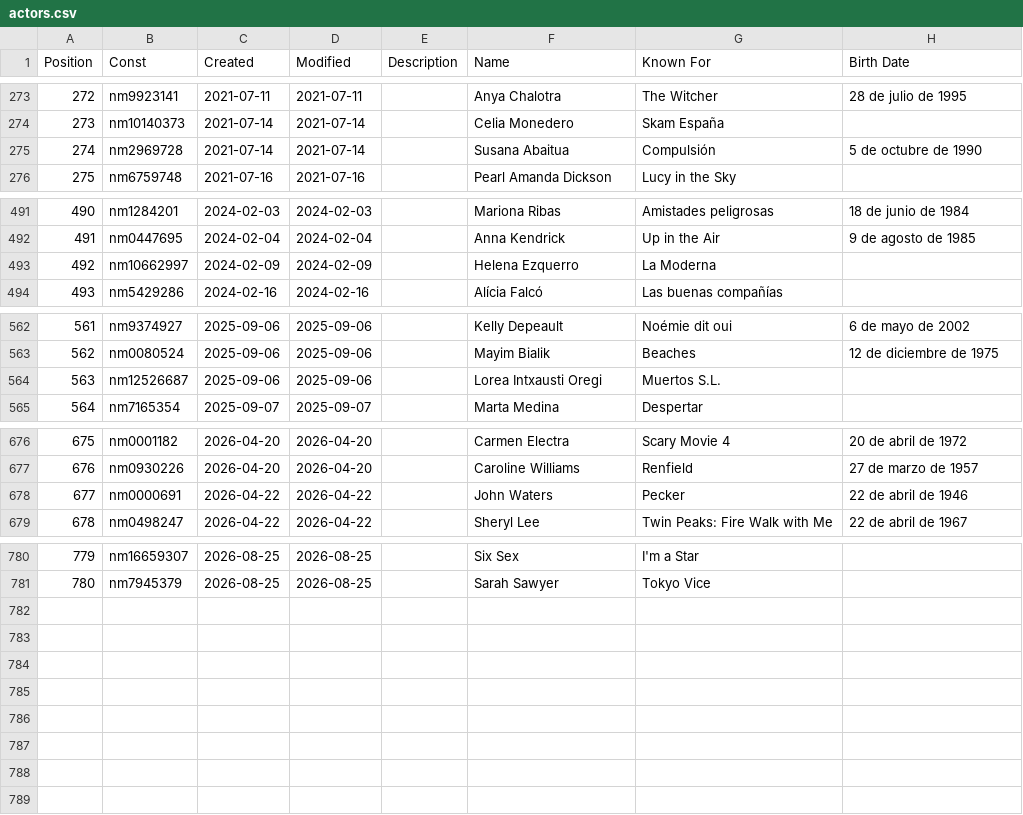
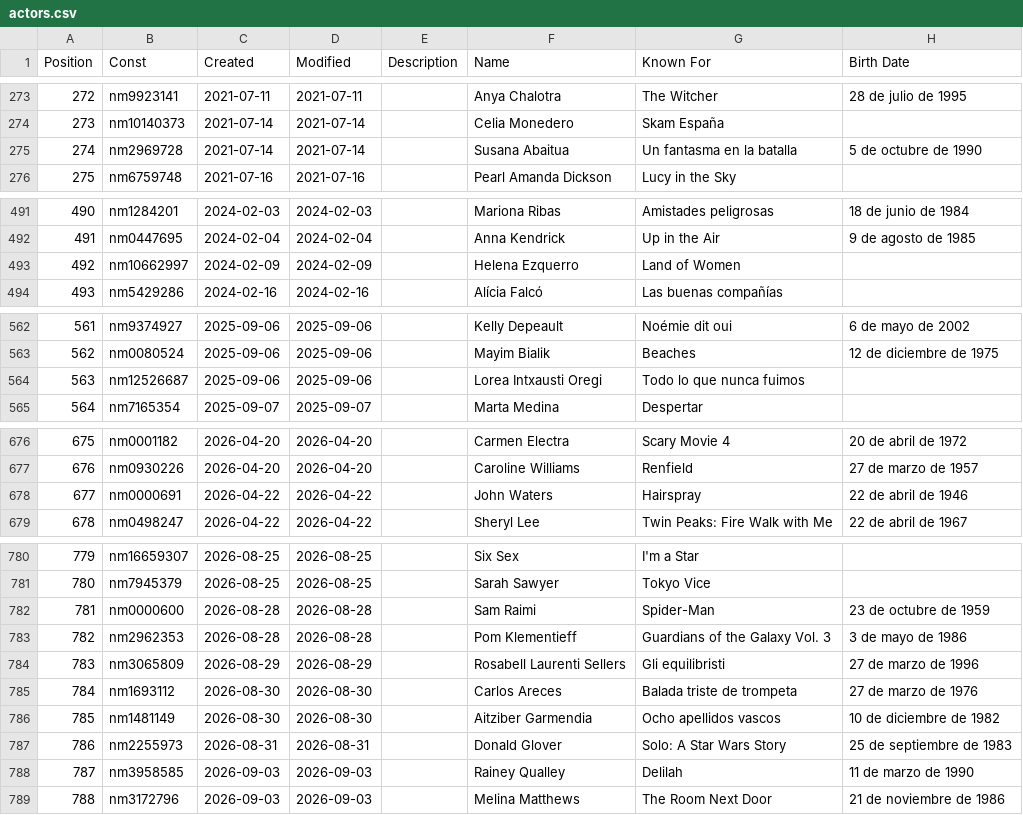
Before and after one commit to kylodead/myfilmfest, a CSV file: data/actors.csv, drawn as a sheet; only a part is shown, gaps mark what is left out; the diff covers the shown part only.

```diff
--- a/data/actors.csv
+++ b/data/actors.csv
@@ -274,3 +274,3 @@ Position,Const,Created,Modified,Description,Name,Known For,Birth Date
 273,nm10140373,2021-07-14,2021-07-14,,"Celia Monedero","Skam España",
-274,nm2969728,2021-07-14,2021-07-14,,"Susana Abaitua","Compulsión","5 de octubre de 1990"
+274,nm2969728,2021-07-14,2021-07-14,,"Susana Abaitua","Un fantasma en la batalla","5 de octubre de 1990"
 275,nm6759748,2021-07-16,2021-07-16,,"Pearl Amanda Dickson","Lucy in the Sky",
@@ -492,3 +492,3 @@ Position,Const,Created,Modified,Description,Name,Known For,Birth Date
 491,nm0447695,2024-02-04,2024-02-04,,"Anna Kendrick","Up in the Air","9 de agosto de 1985"
-492,nm10662997,2024-02-09,2024-02-09,,"Helena Ezquerro","La Moderna",
+492,nm10662997,2024-02-09,2024-02-09,,"Helena Ezquerro","Land of Women",
 493,nm5429286,2024-02-16,2024-02-16,,"Alícia Falcó","Las buenas compañías",
@@ -563,3 +563,3 @@ Position,Const,Created,Modified,Description,Name,Known For,Birth Date
 562,nm0080524,2025-09-06,2025-09-06,,"Mayim Bialik","Beaches","12 de diciembre de 1975"
-563,nm12526687,2025-09-06,2025-09-06,,"Lorea Intxausti Oregi","Muertos S.L.",
+563,nm12526687,2025-09-06,2025-09-06,,"Lorea Intxausti Oregi","Todo lo que nunca fuimos",
 564,nm7165354,2025-09-07,2025-09-07,,"Marta Medina","Despertar",
@@ -677,3 +677,3 @@ Position,Const,Created,Modified,Description,Name,Known For,Birth Date
 676,nm0930226,2026-04-20,2026-04-20,,"Caroline Williams","Renfield","27 de marzo de 1957"
-677,nm0000691,2026-04-22,2026-04-22,,"John Waters","Pecker","22 de abril de 1946"
+677,nm0000691,2026-04-22,2026-04-22,,"John Waters","Hairspray","22 de abril de 1946"
 678,nm0498247,2026-04-22,2026-04-22,,"Sheryl Lee","Twin Peaks: Fire Walk with Me","22 de abril de 1967"
@@ -781 +781,9 @@ Position,Const,Created,Modified,Description,Name,Known For,Birth Date
 780,nm7945379,2026-08-25,2026-08-25,,"Sarah Sawyer","Tokyo Vice",
+781,nm0000600,2026-08-28,2026-08-28,,"Sam Raimi","Spider-Man","23 de octubre de 1959"
+782,nm2962353,2026-08-28,2026-08-28,,"Pom Klementieff","Guardians of the Galaxy Vol. 3","3 de mayo de 1986"
+783,nm3065809,2026-08-29,2026-08-29,,"Rosabell Laurenti Sellers","Gli equilibristi","27 de marzo de 1996"
+784,nm1693112,2026-08-30,2026-08-30,,"Carlos Areces","Balada triste de trompeta","27 de marzo de 1976"
+785,nm1481149,2026-08-30,2026-08-30,,"Aitziber Garmendia","Ocho apellidos vascos","10 de diciembre de 1982"
+786,nm2255973,2026-08-31,2026-08-31,,"Donald Glover","Solo: A Star Wars Story","25 de septiembre de 1983"
+787,nm3958585,2026-09-03,2026-09-03,,"Rainey Qualley","Delilah","11 de marzo de 1990"
+788,nm3172796,2026-09-03,2026-09-03,,"Melina Matthews","The Room Next Door","21 de noviembre de 1986"
```
Also changed, not shown: 1 edited cell elsewhere in this file, data/ratings.csv, data/watchlist.csv.
